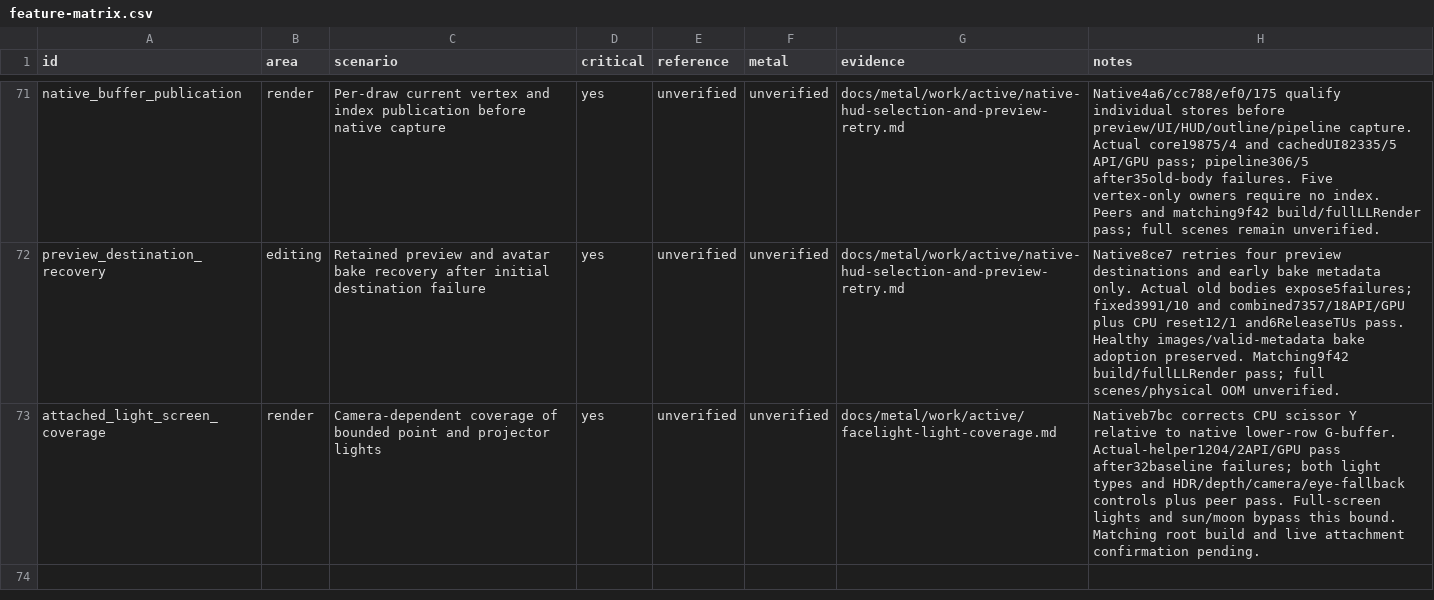
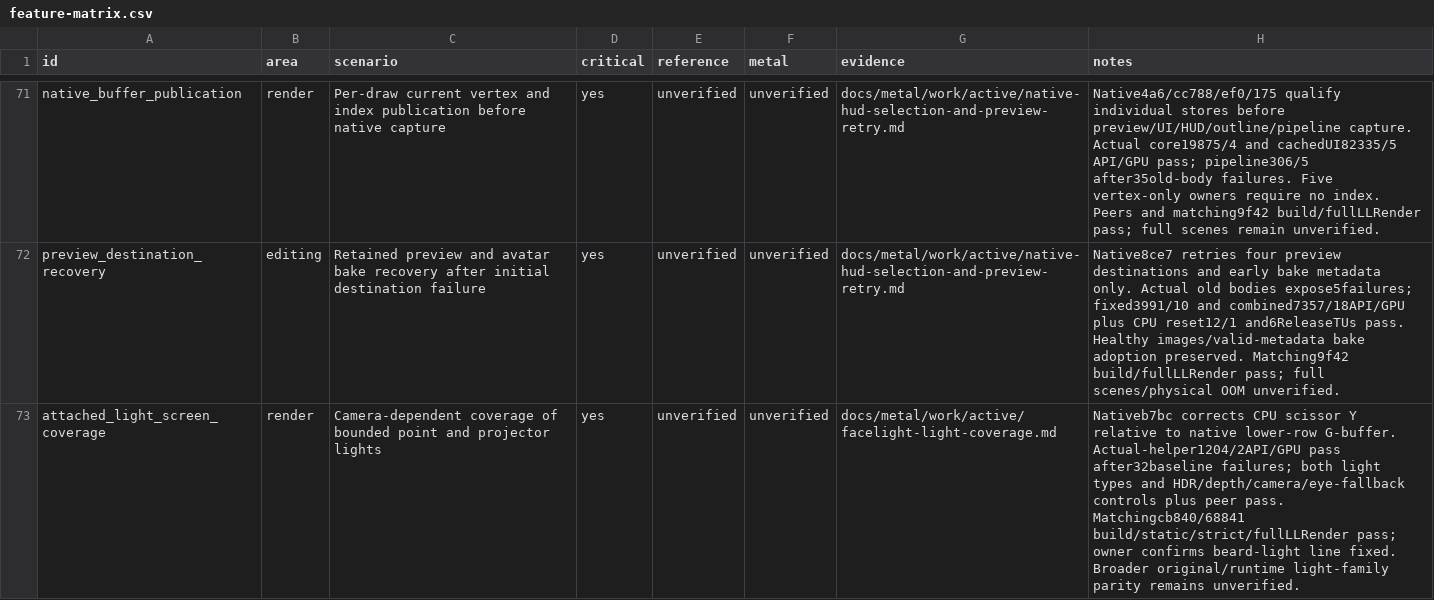
Before and after one commit to levdarkheart-lgtm/AlchemyFork, a CSV file: docs/metal/feature-matrix.csv, drawn as a sheet; only a part is shown, gaps mark what is left out.

Commit message:
[skip ci] Record owner-confirmed beard-light correction

```diff
--- a/docs/metal/feature-matrix.csv
+++ b/docs/metal/feature-matrix.csv
@@ -72,2 +72,2 @@ native_buffer_publication,render,Per-draw current vertex and index publication b
 preview_destination_recovery,editing,Retained preview and avatar bake recovery after initial destination failure,yes,unverified,unverified,docs/metal/work/active/native-hud-selection-and-preview-retry.md,Native8ce7 retries four preview destinations and early bake metadata only. Actual old bodies expose5failures; fixed3991/10 and combined7357/18API/GPU plus CPU reset12/1 and6ReleaseTUs pass. Healthy images/valid-metadata bake adoption preserved. Matching9f42 build/fullLLRender pass; full scenes/physical OOM unverified.
-attached_light_screen_coverage,render,Camera-dependent coverage of bounded point and projector lights,yes,unverified,unverified,docs/metal/work/active/facelight-light-coverage.md,Nativeb7bc corrects CPU scissor Y relative to native lower-row G-buffer. Actual-helper1204/2API/GPU pass after32baseline failures; both light types and HDR/depth/camera/eye-fallback controls plus peer pass. Full-screen lights and sun/moon bypass this bound. Matching root build and live attachment confirmation pending.
+attached_light_screen_coverage,render,Camera-dependent coverage of bounded point and projector lights,yes,unverified,unverified,docs/metal/work/active/facelight-light-coverage.md,Nativeb7bc corrects CPU scissor Y relative to native lower-row G-buffer. Actual-helper1204/2API/GPU pass after32baseline failures; both light types and HDR/depth/camera/eye-fallback controls plus peer pass. Matchingcb840/68841 build/static/strict/fullLLRender pass; owner confirms beard-light line fixed. Broader original/runtime light-family parity remains unverified.
```
Also changed, not shown: 3 other files.
